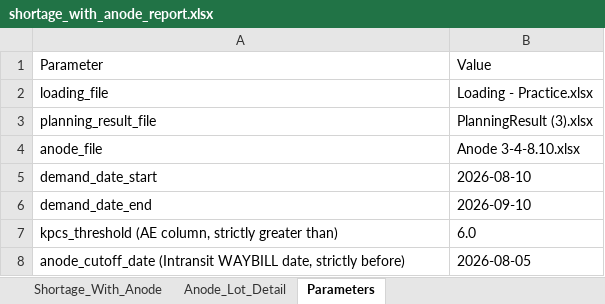
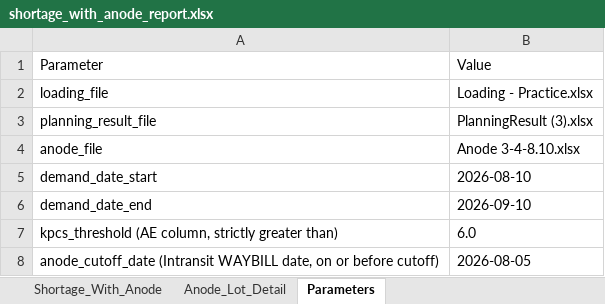
Before and after one commit to Esme-1234/Claude, an Excel workbook: shortage_with_anode_report.xlsx, sheet Parameters, drawn as a sheet; values as stored, in another font and other column widths than the file's, no borders; the diff names each change by its address in the sheet, - before the commit and + after, or states it on an @@ line.

```diff
--- a/shortage_with_anode_report.xlsx (sheet Parameters)
+++ b/shortage_with_anode_report.xlsx (sheet Parameters)
-A8: …WAYBILL date, strictly before)
+A8: …WAYBILL date, on or before cutoff)
```
Also changed, not shown: sheet Anode_Lot_Detail, sheet Shortage_With_Anode, 1 other file.
